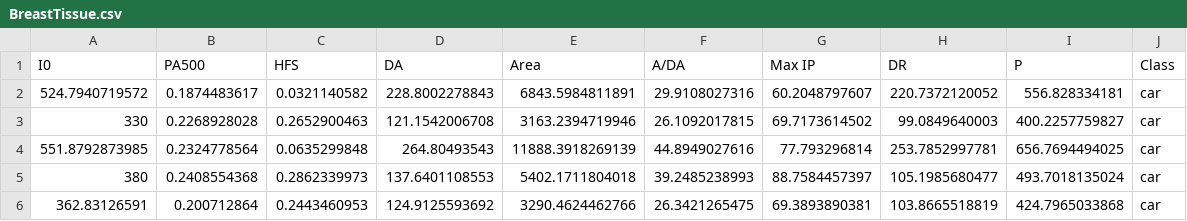
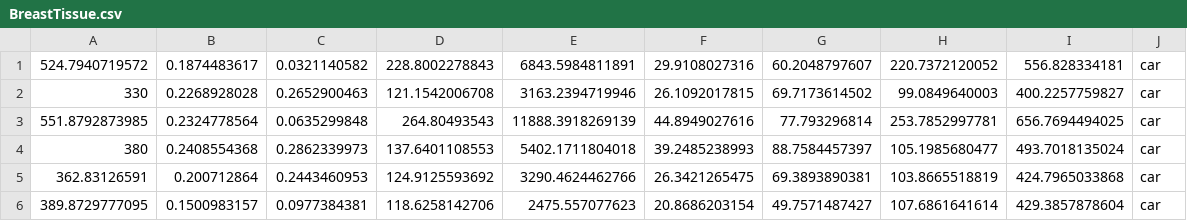
Before and after one commit to joncheryl/csci447, a CSV file: project4/data/BreastTissue.csv, drawn as a sheet; only a part is shown; the shorter side is filled out with more unchanged rows.

```diff
--- a/project4/data/BreastTissue.csv
+++ b/project4/data/BreastTissue.csv
@@ -1,2 +1 @@
-I0,PA500,HFS,DA,Area,A/DA,Max IP,DR,P,Class
 524.7940719572,0.1874483617,0.0321140582,228.8002278843,6843.5984811891,29.9108027316,60.2048797607,220.7372120052,556.828334181,car
```
Also changed, not shown: project4/data/winequality-red.csv, project4/data/winequality-white.csv, 8 other files.
